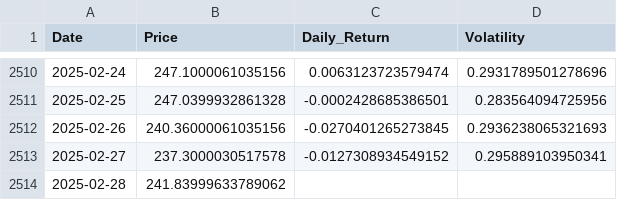
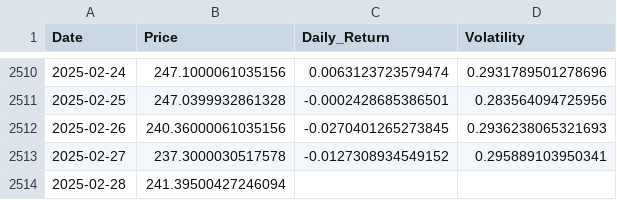
Before and after one commit to MaxvanderWerf/DCA_Optimizer, a CSV file: data/AAPL_data.csv, drawn as a sheet; only a part is shown, gaps mark what is left out.

```diff
--- a/data/AAPL_data.csv
+++ b/data/AAPL_data.csv
@@ -2513,2 +2513,2 @@ Date,Price,Daily_Return,Volatility
 2025-02-27,237.3000030517578,-0.0127308934549152,0.295889103950341
-2025-02-28,241.83999633789062,,
+2025-02-28,241.39500427246094,,
```
Also changed, not shown: 1 other file.
